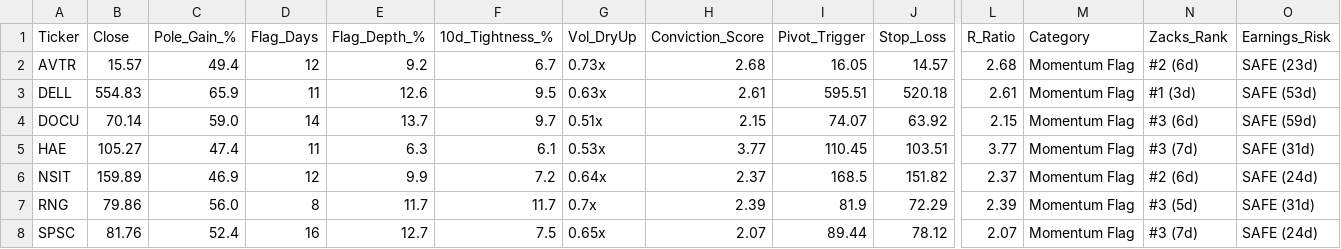
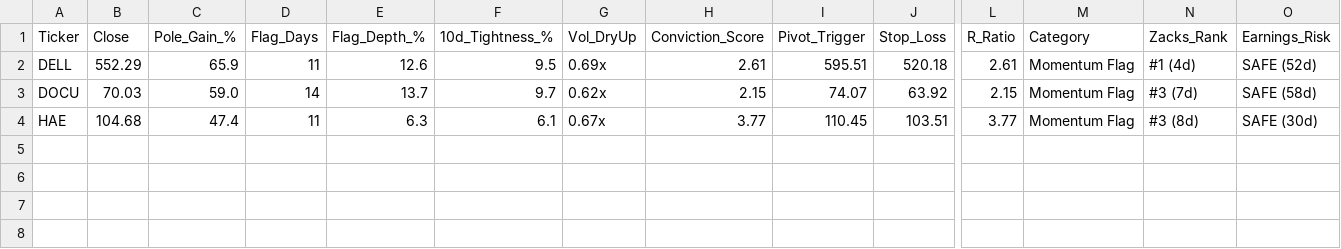
Before and after one commit to Safetyman66/market-screener, a CSV file: watchlist_momentum_flags.csv, drawn as a sheet; only a part is shown, gaps mark what is left out; removed rows and columns are numbered as before the commit, all else as after; rows hold the shown columns only; the diff names each change by its address in the sheet, - before the commit and + after, or states it on an @@ line.

```diff
--- a/watchlist_momentum_flags.csv
+++ b/watchlist_momentum_flags.csv
-row 2: AVTR | 15.57 | 49.4 | 12 | 9.2 | 6.7 | 0.73x | 2.68 | 16.05 | 14.57 | 2.68 | Momentum Flag | #2 (6d) | SAFE (23d)
-B2 (Close): 554.83
+B2 (Close): 552.29
-G2 (Vol_DryUp): 0.63x
+G2 (Vol_DryUp): 0.69x
-N2 (Zacks_Rank): #1 (3d)
+N2 (Zacks_Rank): #1 (4d)
-O2 (Earnings_Risk): SAFE (53d)
+O2 (Earnings_Risk): SAFE (52d)
-B3 (Close): 70.14
+B3 (Close): 70.03
-G3 (Vol_DryUp): 0.51x
+G3 (Vol_DryUp): 0.62x
-N3 (Zacks_Rank): #3 (6d)
+N3 (Zacks_Rank): #3 (7d)
-O3 (Earnings_Risk): SAFE (59d)
+O3 (Earnings_Risk): SAFE (58d)
-B4 (Close): 105.27
+B4 (Close): 104.68
-G4 (Vol_DryUp): 0.53x
+G4 (Vol_DryUp): 0.67x
-N4 (Zacks_Rank): #3 (7d)
+N4 (Zacks_Rank): #3 (8d)
-O4 (Earnings_Risk): SAFE (31d)
+O4 (Earnings_Risk): SAFE (30d)
-row 6: NSIT | 159.89 | 46.9 | 12 | 9.9 | 7.2 | 0.64x | 2.37 | 168.5 | 151.82 | 2.37 | Momentum Flag | #2 (6d) | SAFE (24d)
-row 7: RNG | 79.86 | 56.0 | 8 | 11.7 | 11.7 | 0.7x | 2.39 | 81.9 | 72.29 | 2.39 | Momentum Flag | #3 (5d) | SAFE (31d)
-row 8: SPSC | 81.76 | 52.4 | 16 | 12.7 | 7.5 | 0.65x | 2.07 | 89.44 | 78.12 | 2.07 | Momentum Flag | #3 (7d) | SAFE (24d)
```
Also changed, not shown: watchlist_base_resets.csv, watchlist_liquidity_sweeps.csv, 8 other files.
